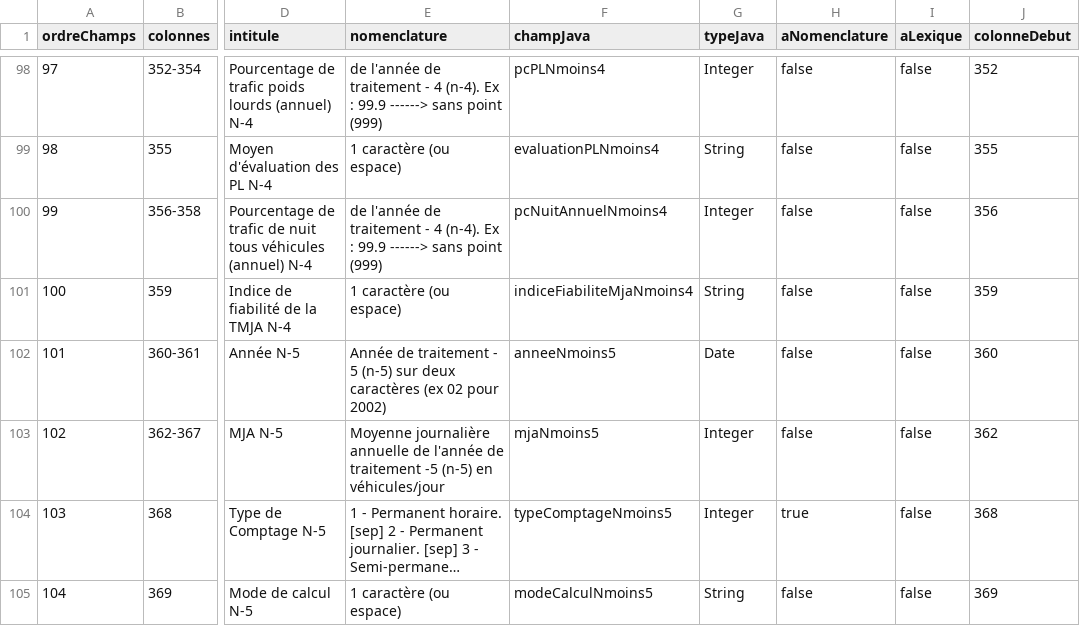
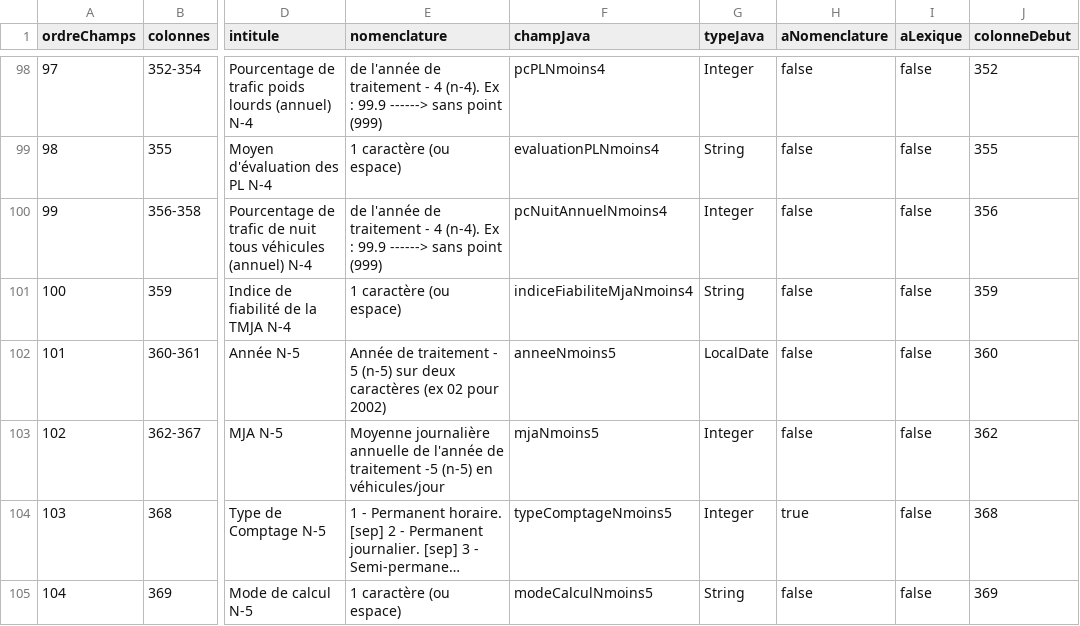
Before and after one commit to DanielLEVY25021961/traficweb_v1, a CSV file: src/main/resources/ressources/Descriptions de fichier/Hit/Descriptions en UTF-8/2014-07-19_Description_HIT_Utf8.csv, drawn as a sheet; only a part is shown, gaps mark what is left out; long unchanged cells end in …; the diff covers the shown part only; the diff names each change by its address in the sheet, - before the commit and + after, or states it on an @@ line.

```diff
--- a/src/main/resources/ressources/Descriptions de fichier/Hit/Descriptions en UTF-8/2014-07-19_Description_HIT_Utf8.csv
+++ b/src/main/resources/ressources/Descriptions de fichier/Hit/Descriptions en UTF-8/2014-07-19_Description_HIT_Utf8.csv
-G102 (typeJava): Date
+G102 (typeJava): LocalDate
```
Also changed, not shown: 8 edited cells elsewhere in this file, 7 other files.
